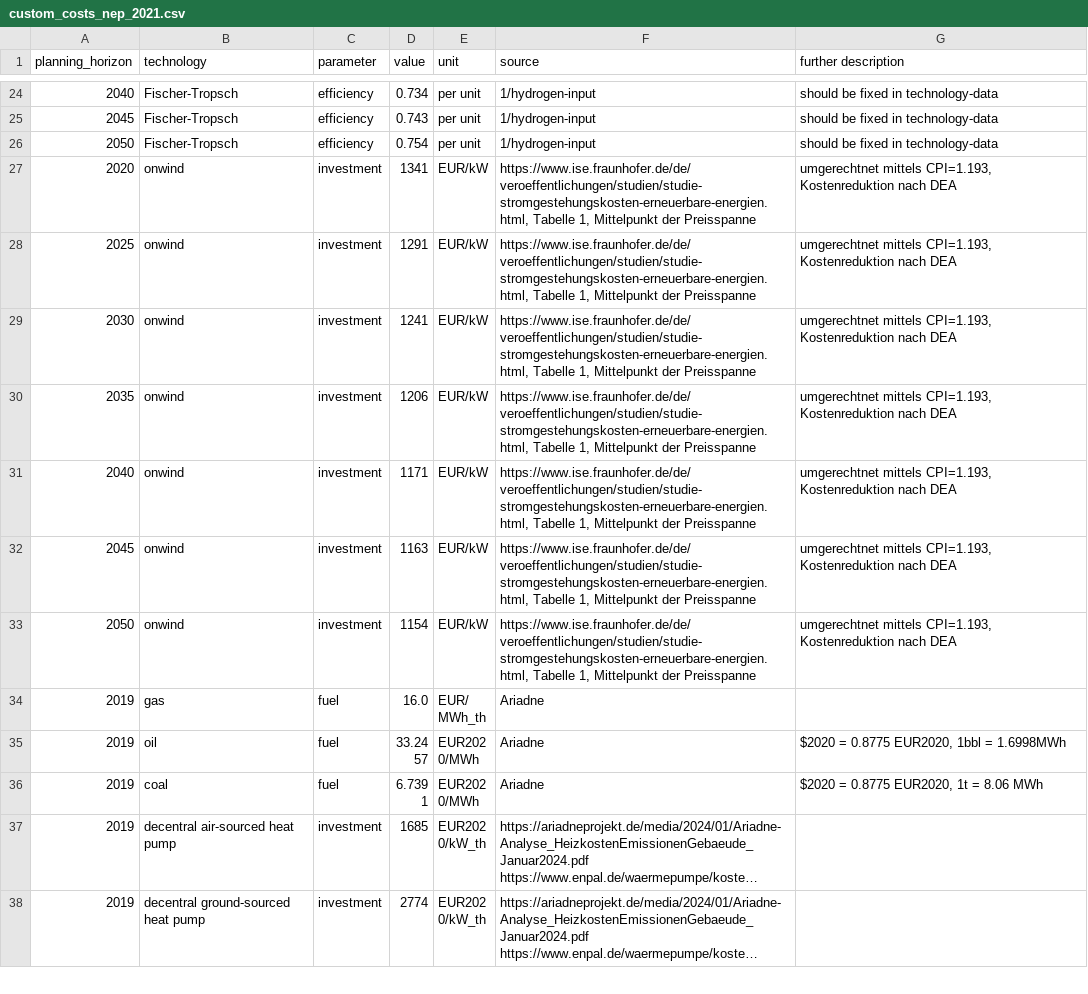
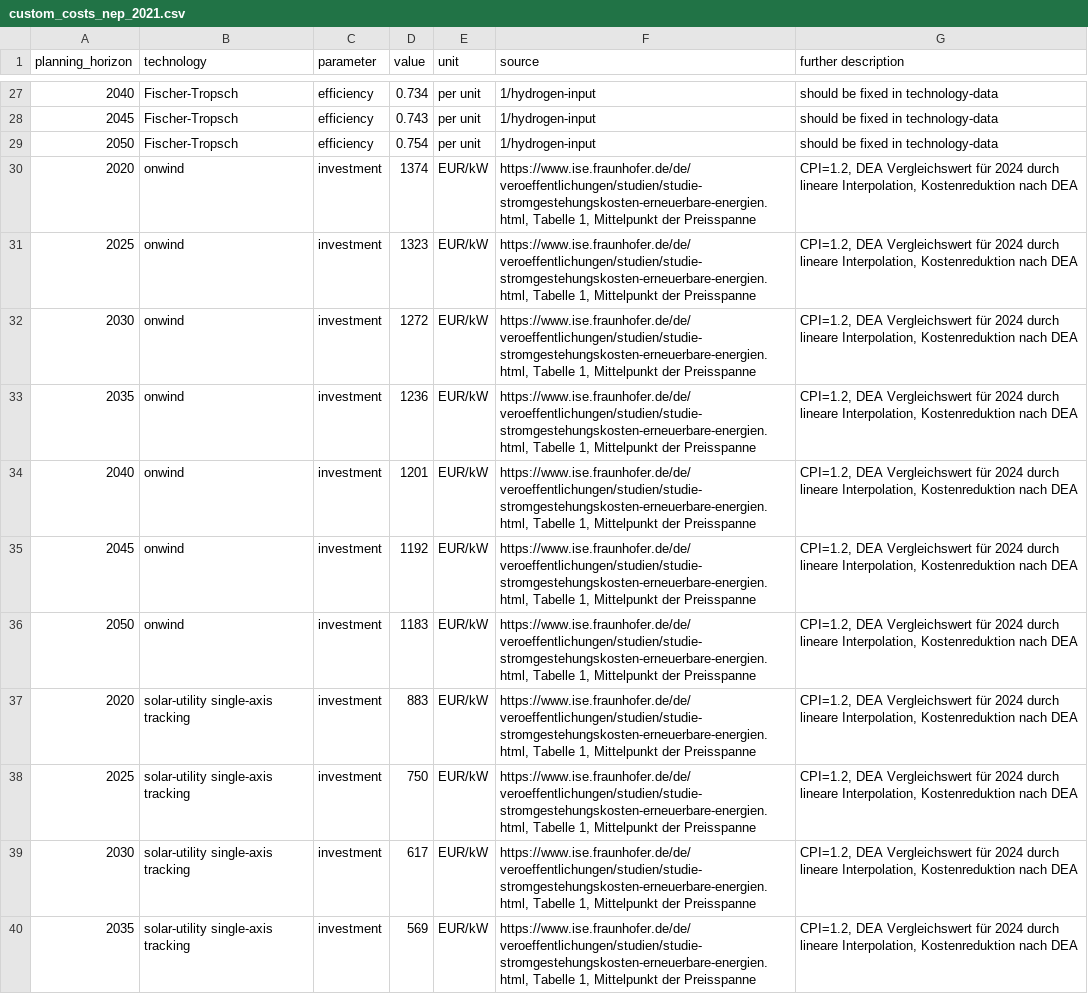
Before and after one commit to AGGM-AG/pypsa-at, a CSV file: data/pypsa-de/custom_costs_nep_2021.csv, drawn as a sheet; only a part is shown, gaps mark what is left out; the shorter side is filled out with more unchanged rows; long unchanged cells end in …; addresses are those after the commit; the diff covers the shown part only; the diff names each change by its address in the sheet, - before the commit and + after, or states it on an @@ line.

```diff
--- a/data/pypsa-de/custom_costs_nep_2021.csv
+++ b/data/pypsa-de/custom_costs_nep_2021.csv
-D30 (value): 1341
+D30 (value): 1374
-G30:G36 (further description): umgerechtnet mittels CPI=1.193, Kostenreduktion nach…
+G30:G36 (further description): CPI=1.2, DEA Vergleichswert für 2024 durch lineare Interpolation, Kostenreduktion nach…
-D31 (value): 1291
+D31 (value): 1323
-D32 (value): 1241
+D32 (value): 1272
-D33 (value): 1206
+D33 (value): 1236
-D34 (value): 1171
+D34 (value): 1201
-D35 (value): 1163
+D35 (value): 1192
-D36 (value): 1154
+D36 (value): 1183
+row 37: 2020 | solar-utility single-axis tracking | investment | 883 | EUR/kW | https://www.ise.fraunhofer.de/de/veroeffentlichungen/studien/studie-stromgestehungskosten-erneuerbare-energien.html, Tabelle 1, Mittelpunkt der Preisspanne | CPI=1.2, DEA Vergleichswert für 2024 durch lineare Interpolation, Kostenreduktion nach DEA
+row 38: 2025 | solar-utility single-axis tracking | investment | 750 | EUR/kW | https://www.ise.fraunhofer.de/de/veroeffentlichungen/studien/studie-stromgestehungskosten-erneuerbare-energien.html, Tabelle 1, Mittelpunkt der Preisspanne | CPI=1.2, DEA Vergleichswert für 2024 durch lineare Interpolation, Kostenreduktion nach DEA
+row 39: 2030 | solar-utility single-axis tracking | investment | 617 | EUR/kW | https://www.ise.fraunhofer.de/de/veroeffentlichungen/studien/studie-stromgestehungskosten-erneuerbare-energien.html, Tabelle 1, Mittelpunkt der Preisspanne | CPI=1.2, DEA Vergleichswert für 2024 durch lineare Interpolation, Kostenreduktion nach DEA
+row 40: 2035 | solar-utility single-axis tracking | investment | 569 | EUR/kW | https://www.ise.fraunhofer.de/de/veroeffentlichungen/studien/studie-stromgestehungskosten-erneuerbare-energien.html, Tabelle 1, Mittelpunkt der Preisspanne | CPI=1.2, DEA Vergleichswert für 2024 durch lineare Interpolation, Kostenreduktion nach DEA
```
Also changed, not shown: 13 added rows elsewhere in this file, 11 other files.
